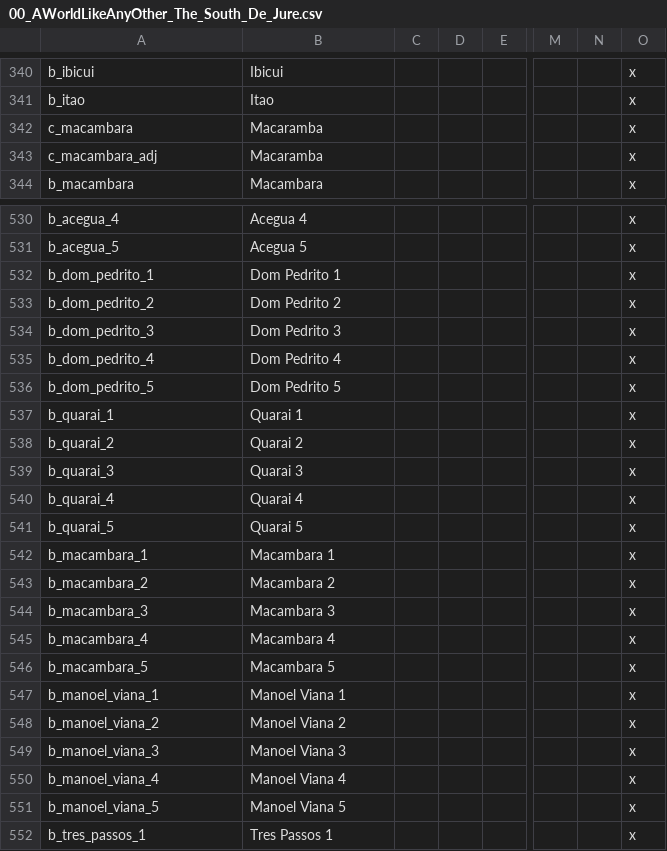
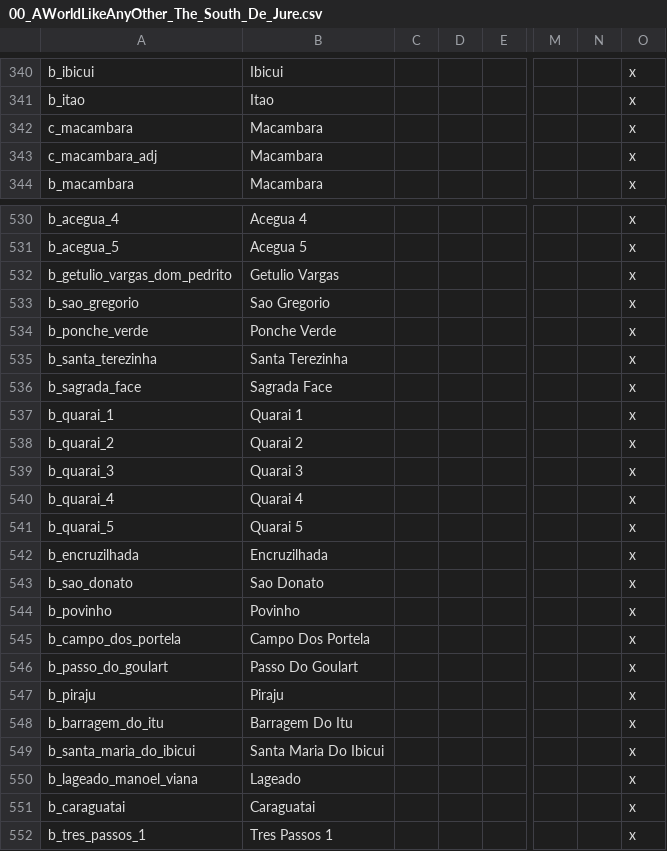
Before and after one commit to Metaluis90/A-World-Like-Any-Other, a CSV file: ATEFF - A World Like Any Other/localisation/00_AWorldLikeAnyOther_The_South_De_Jure.csv, drawn as a sheet; only a part is shown, gaps mark what is left out; removed rows and columns are numbered as before the commit, all else as after; rows hold the shown columns only; the diff names each change by its address in the sheet, - before the commit and + after, or states it on an @@ line.

```diff
--- a/ATEFF - A World Like Any Other/localisation/00_AWorldLikeAnyOther_The_South_De_Jure.csv
+++ b/ATEFF - A World Like Any Other/localisation/00_AWorldLikeAnyOther_The_South_De_Jure.csv
-B342:B343: Macaramba
+B342:B343: Macambara
-row 532: b_dom_pedrito_1 | Dom Pedrito 1 |  |  |  |  |  | x
-row 533: b_dom_pedrito_2 | Dom Pedrito 2 |  |  |  |  |  | x
-row 534: b_dom_pedrito_3 | Dom Pedrito 3 |  |  |  |  |  | x
-row 535: b_dom_pedrito_4 | Dom Pedrito 4 |  |  |  |  |  | x
-row 536: b_dom_pedrito_5 | Dom Pedrito 5 |  |  |  |  |  | x
+row 532: b_getulio_vargas_dom_pedrito | Getulio Vargas |  |  |  |  |  | x
+row 533: b_sao_gregorio | Sao Gregorio |  |  |  |  |  | x
+row 534: b_ponche_verde | Ponche Verde |  |  |  |  |  | x
+row 535: b_santa_terezinha | Santa Terezinha |  |  |  |  |  | x
+row 536: b_sagrada_face | Sagrada Face |  |  |  |  |  | x
-row 542: b_macambara_1 | Macambara 1 |  |  |  |  |  | x
-row 543: b_macambara_2 | Macambara 2 |  |  |  |  |  | x
-row 544: b_macambara_3 | Macambara 3 |  |  |  |  |  | x
-row 545: b_macambara_4 | Macambara 4 |  |  |  |  |  | x
-row 546: b_macambara_5 | Macambara 5 |  |  |  |  |  | x
-row 547: b_manoel_viana_1 | Manoel Viana 1 |  |  |  |  |  | x
-row 548: b_manoel_viana_2 | Manoel Viana 2 |  |  |  |  |  | x
-row 549: b_manoel_viana_3 | Manoel Viana 3 |  |  |  |  |  | x
-row 550: b_manoel_viana_4 | Manoel Viana 4 |  |  |  |  |  | x
+row 542: b_encruzilhada | Encruzilhada |  |  |  |  |  | x
+row 543: b_sao_donato | Sao Donato |  |  |  |  |  | x
+row 544: b_povinho | Povinho |  |  |  |  |  | x
+row 545: b_campo_dos_portela | Campo Dos Portela |  |  |  |  |  | x
+row 546: b_passo_do_goulart | Passo Do Goulart |  |  |  |  |  | x
+row 547: b_piraju | Piraju |  |  |  |  |  | x
+row 548: b_barragem_do_itu | Barragem Do Itu |  |  |  |  |  | x
+row 549: b_santa_maria_do_ibicui | Santa Maria Do Ibicui |  |  |  |  |  | x
-A550: b_manoel_viana_5
+A550: b_lageado_manoel_viana
-B550: Manoel Viana 5
+B550: Lageado
+row 551: b_caraguatai | Caraguatai |  |  |  |  |  | x
```
Also changed, not shown: ATEFF - A World Like Any Other/localisation/00_religions.csv, 29 other files.
